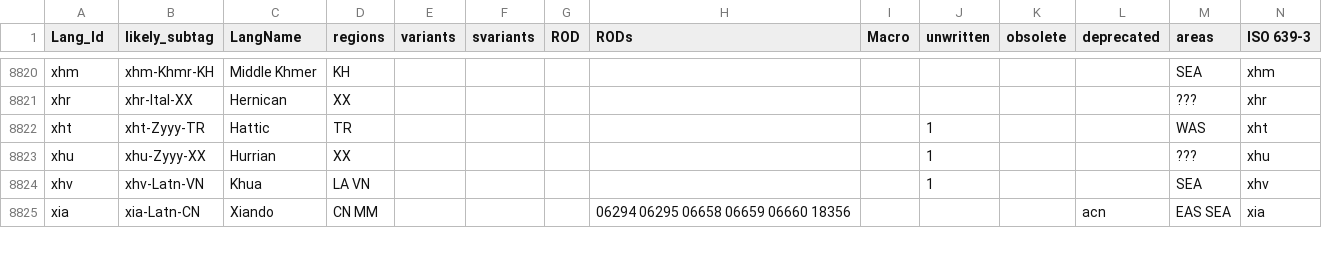
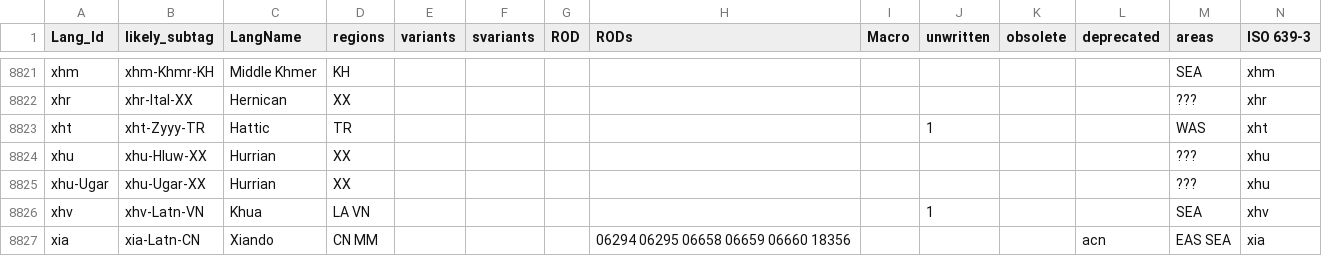
Before and after one commit to silnrsi/langtags, a CSV file: source/langtags.csv, drawn as a sheet; only a part is shown, gaps mark what is left out; addresses are those after the commit; rows hold the shown columns only; the diff covers the shown part only; the diff names each change by its address in the sheet, - before the commit and + after, or states it on an @@ line.

```diff
--- a/source/langtags.csv
+++ b/source/langtags.csv
-B8824 (likely_subtag): xhu-Zyyy-XX
+B8824 (likely_subtag): xhu-Hluw-XX
-J8824 (unwritten): 1
+J8824 (unwritten): (empty)
+row 8825: xhu-Ugar | xhu-Ugar-XX | Hurrian | XX |  |  |  |  |  |  |  |  | ??? | xhu
```
Also changed, not shown: 5 added rows and 40 edited cells elsewhere in this file.
